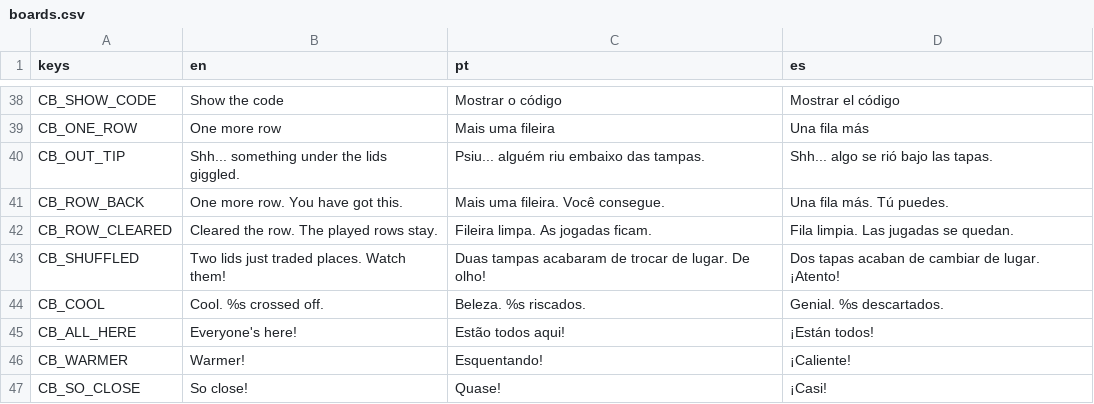
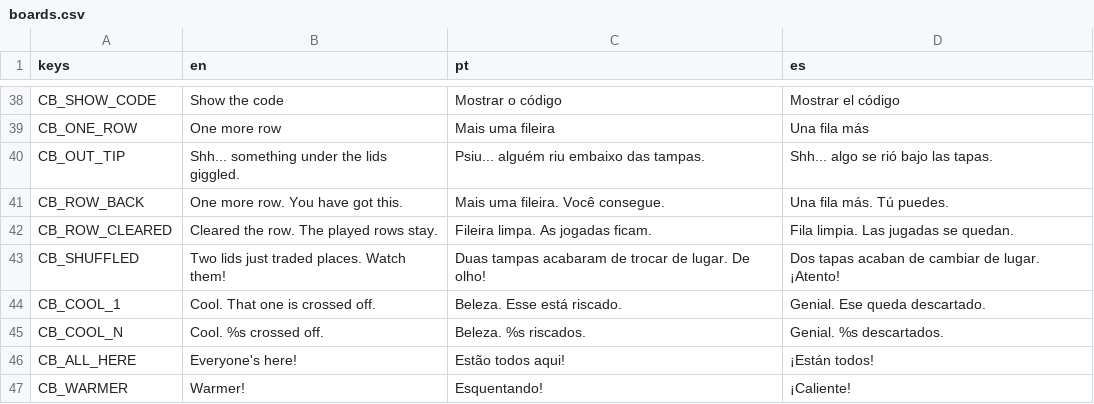
Before and after one commit to flavioriper/daily-games, a CSV file: locale/boards.csv, drawn as a sheet; only a part is shown, gaps mark what is left out; the shorter side is filled out with more unchanged rows.

```diff
--- a/locale/boards.csv
+++ b/locale/boards.csv
@@ -43,3 +43,4 @@ CB_ROW_CLEARED,Cleared the row. The played rows stay.,Fileira limpa. As jogadas
 CB_SHUFFLED,Two lids just traded places. Watch them!,Duas tampas acabaram de trocar de lugar. De olho!,Dos tapas acaban de cambiar de lugar. ¡Atento!
-CB_COOL,Cool. %s crossed off.,Beleza. %s riscados.,Genial. %s descartados.
+CB_COOL_1,Cool. That one is crossed off.,Beleza. Esse está riscado.,Genial. Ese queda descartado.
+CB_COOL_N,Cool. %s crossed off.,Beleza. %s riscados.,Genial. %s descartados.
 CB_ALL_HERE,Everyone's here!,Estão todos aqui!,¡Están todos!
```
Also changed, not shown: 5 other files.
